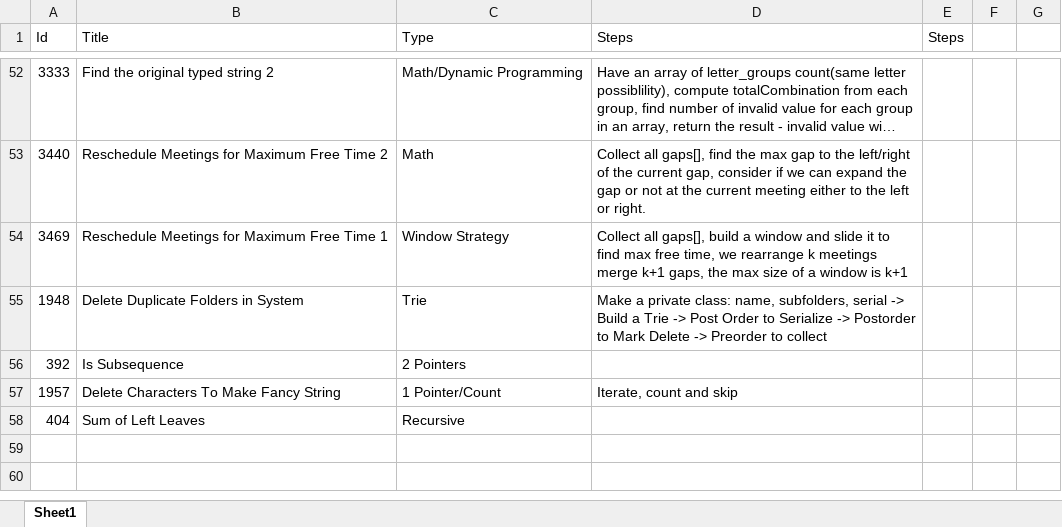
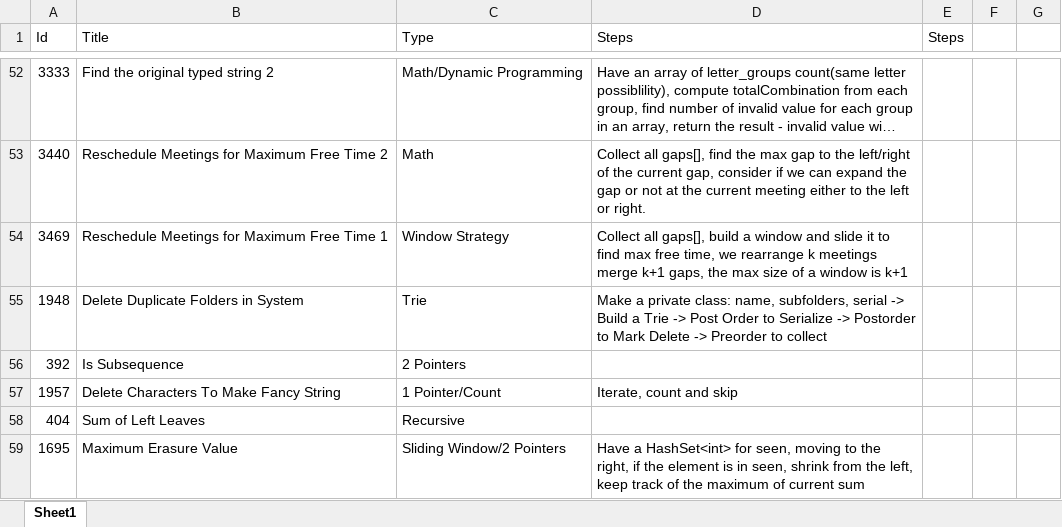
Before and after one commit to Mvrs10/LC_Solutions, an Excel workbook: Pseudo.xlsx, sheet Sheet1, drawn as a sheet; only a part is shown, gaps mark what is left out; long unchanged cells end in …; values as stored, in another font and other column widths than the file's, no borders; the diff names each change by its address in the sheet, - before the commit and + after, or states it on an @@ line.

Commit message:
Maximum Erasure Value.

```diff
--- a/Pseudo.xlsx (sheet Sheet1)
+++ b/Pseudo.xlsx (sheet Sheet1)
+row 59: 1695 | Maximum Erasure Value | Sliding Window/2 Pointers | Have a HashSet<int> for seen, moving to the right, if the element is in seen, shrink from the left, keep track of the maximum of current sum
```
Also changed, not shown: 3 other files.
